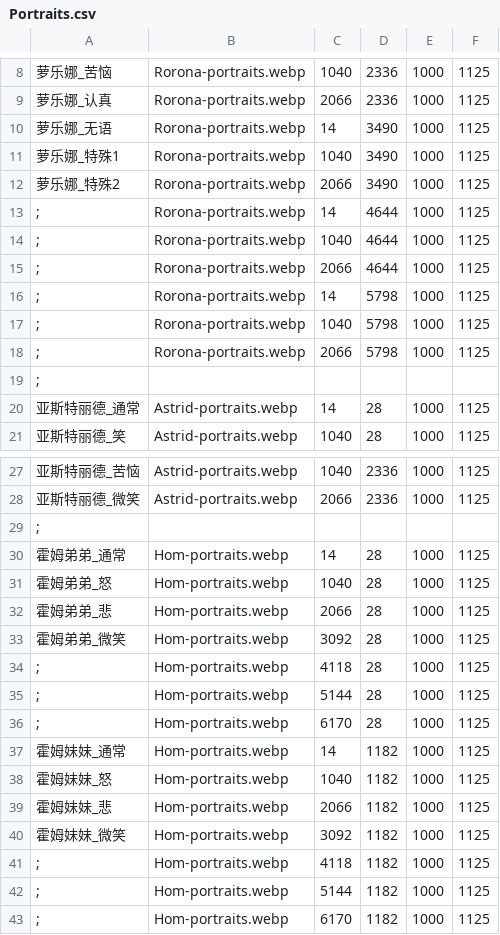
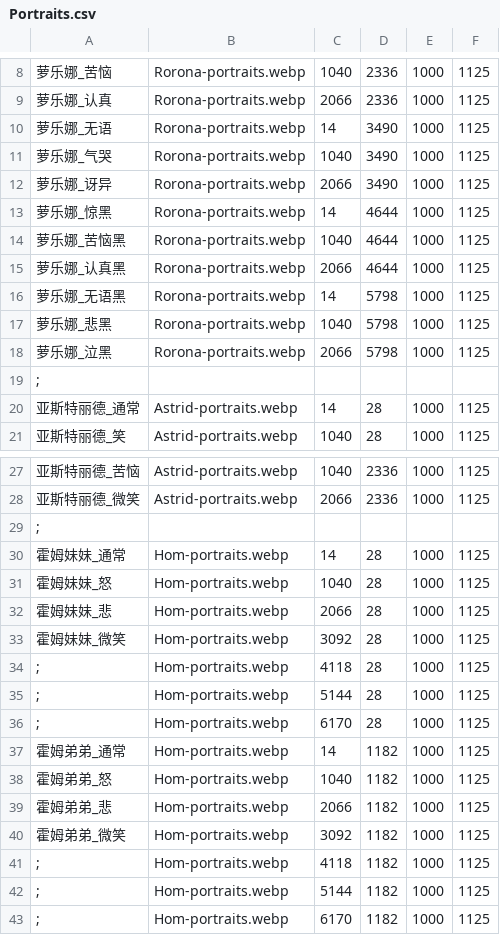
Before and after one commit to Future-R/erarorona, a CSV file: resources/剧情肖像/Portraits.csv, drawn as a sheet; only a part is shown, gaps mark what is left out.

```diff
--- a/resources/剧情肖像/Portraits.csv
+++ b/resources/剧情肖像/Portraits.csv
@@ -10,10 +10,10 @@
 萝乐娜_无语,Rorona-portraits.webp,14,3490,1000,1125
-萝乐娜_特殊1,Rorona-portraits.webp,1040,3490,1000,1125
-萝乐娜_特殊2,Rorona-portraits.webp,2066,3490,1000,1125
-;,Rorona-portraits.webp,14,4644,1000,1125
-;,Rorona-portraits.webp,1040,4644,1000,1125
-;,Rorona-portraits.webp,2066,4644,1000,1125
-;,Rorona-portraits.webp,14,5798,1000,1125
-;,Rorona-portraits.webp,1040,5798,1000,1125
-;,Rorona-portraits.webp,2066,5798,1000,1125
+萝乐娜_气哭,Rorona-portraits.webp,1040,3490,1000,1125
+萝乐娜_讶异,Rorona-portraits.webp,2066,3490,1000,1125
+萝乐娜_惊黑,Rorona-portraits.webp,14,4644,1000,1125
+萝乐娜_苦恼黑,Rorona-portraits.webp,1040,4644,1000,1125
+萝乐娜_认真黑,Rorona-portraits.webp,2066,4644,1000,1125
+萝乐娜_无语黑,Rorona-portraits.webp,14,5798,1000,1125
+萝乐娜_悲黑,Rorona-portraits.webp,1040,5798,1000,1125
+萝乐娜_泣黑,Rorona-portraits.webp,2066,5798,1000,1125
 ;,,,,,
@@ -29,6 +29,6 @@
 ;,,,,,
-霍姆弟弟_通常,Hom-portraits.webp,14,28,1000,1125
-霍姆弟弟_怒,Hom-portraits.webp,1040,28,1000,1125
-霍姆弟弟_悲,Hom-portraits.webp,2066,28,1000,1125
-霍姆弟弟_微笑,Hom-portraits.webp,3092,28,1000,1125
+霍姆妹妹_通常,Hom-portraits.webp,14,28,1000,1125
+霍姆妹妹_怒,Hom-portraits.webp,1040,28,1000,1125
+霍姆妹妹_悲,Hom-portraits.webp,2066,28,1000,1125
+霍姆妹妹_微笑,Hom-portraits.webp,3092,28,1000,1125
 ;,Hom-portraits.webp,4118,28,1000,1125
@@ -36,6 +36,6 @@
 ;,Hom-portraits.webp,6170,28,1000,1125
-霍姆妹妹_通常,Hom-portraits.webp,14,1182,1000,1125
-霍姆妹妹_怒,Hom-portraits.webp,1040,1182,1000,1125
-霍姆妹妹_悲,Hom-portraits.webp,2066,1182,1000,1125
-霍姆妹妹_微笑,Hom-portraits.webp,3092,1182,1000,1125
+霍姆弟弟_通常,Hom-portraits.webp,14,1182,1000,1125
+霍姆弟弟_怒,Hom-portraits.webp,1040,1182,1000,1125
+霍姆弟弟_悲,Hom-portraits.webp,2066,1182,1000,1125
+霍姆弟弟_微笑,Hom-portraits.webp,3092,1182,1000,1125
 ;,Hom-portraits.webp,4118,1182,1000,1125
```
Also changed, not shown: 8 other files.
